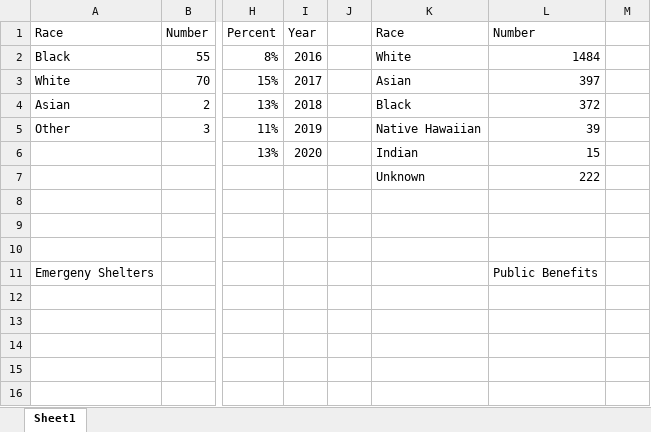
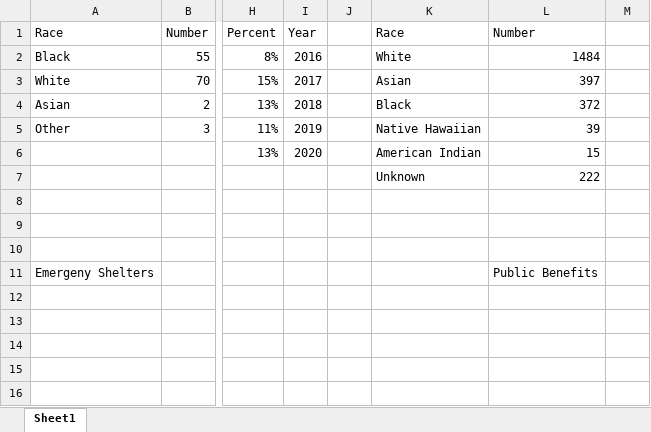
Before and after one commit to yangcheng258/2021_DSPG_Loudoun, an Excel workbook: ShinyApp/data/vce-youth.xlsx, sheet Sheet1, drawn as a sheet; only a part is shown, gaps mark what is left out; values as stored, in another font and other column widths than the file's, no borders; the diff names each change by its address in the sheet, - before the commit and + after, or states it on an @@ line.

```diff
--- a/ShinyApp/data/vce-youth.xlsx (sheet Sheet1)
+++ b/ShinyApp/data/vce-youth.xlsx (sheet Sheet1)
-K6: Indian
+K6: American Indian
```
Also changed, not shown: 3 other files.
